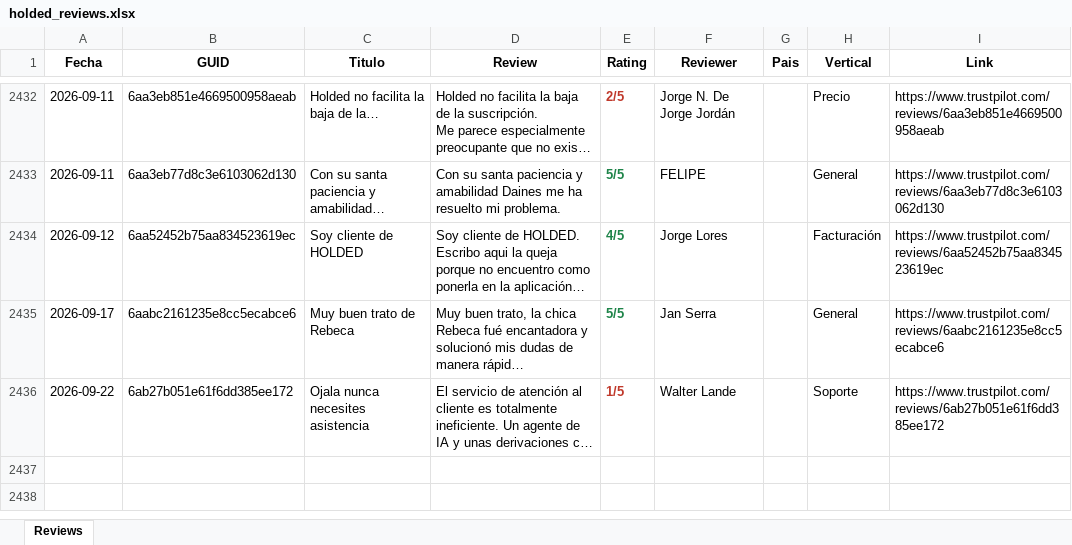
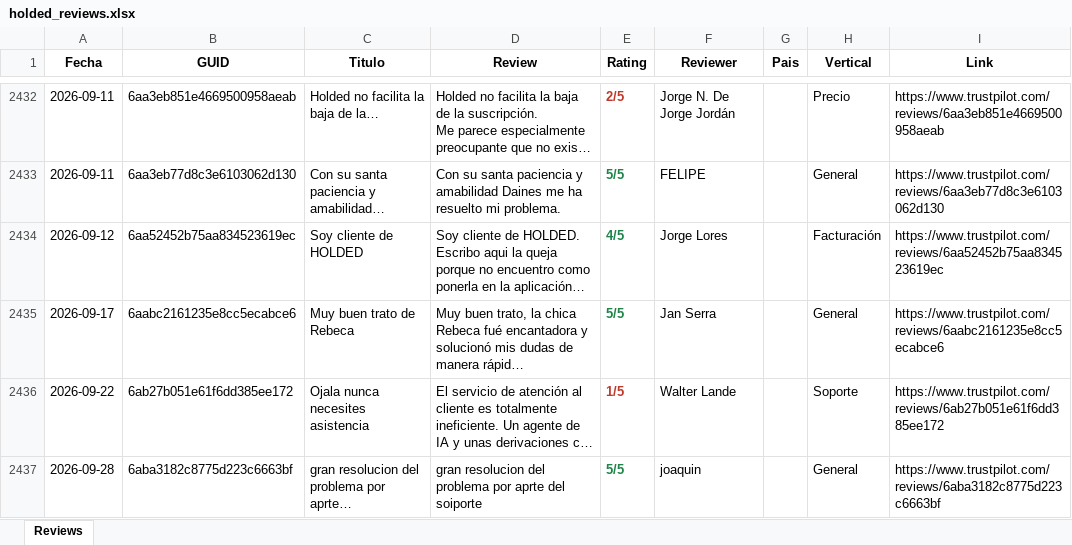
Before and after one commit to pamelaurbina-ui/holded_review_trustpilot, an Excel workbook: holded_reviews.xlsx, sheet Reviews, drawn as a sheet; only a part is shown, gaps mark what is left out; long unchanged cells end in …; values as stored, in another font and other column widths than the file's, no borders; the diff names each change by its address in the sheet, - before the commit and + after, or states it on an @@ line.

```diff
--- a/holded_reviews.xlsx (sheet Reviews)
+++ b/holded_reviews.xlsx (sheet Reviews)
+row 2437: 2026-09-28 | 6aba3182c8775d223c6663bf | gran resolucion del problema por aprte… | gran resolucion del problema por aprte del soiporte | 5/5 | joaquin |  | General | https://www.trustpilot.com/reviews/6aba3182c8775d223c6663bf
```
Also changed, not shown: 1 other file.
